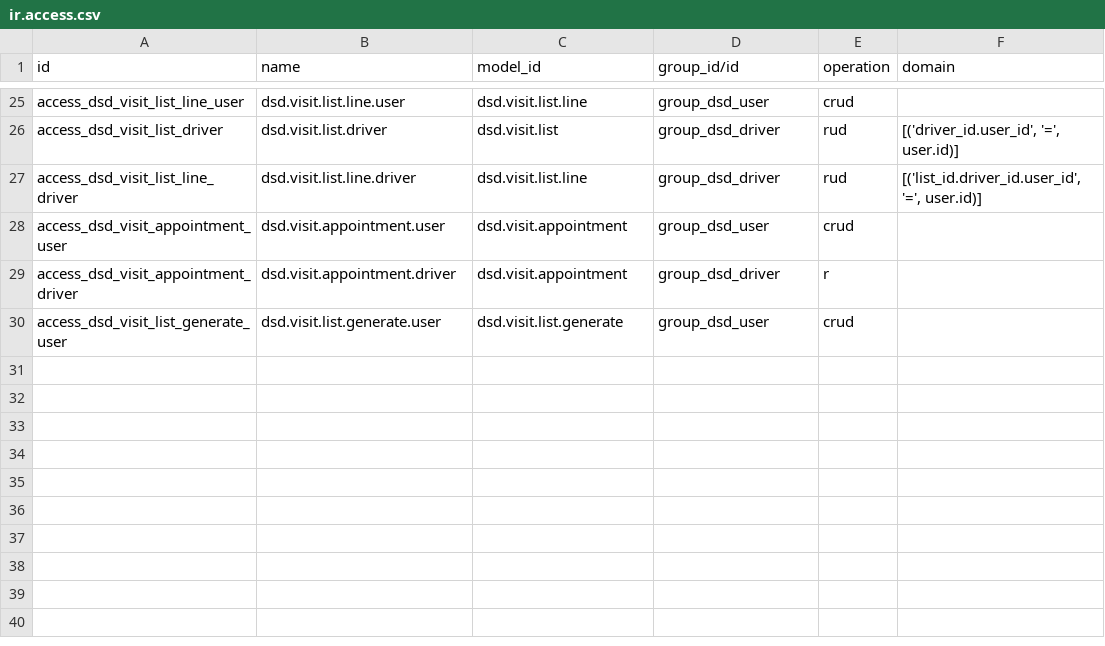
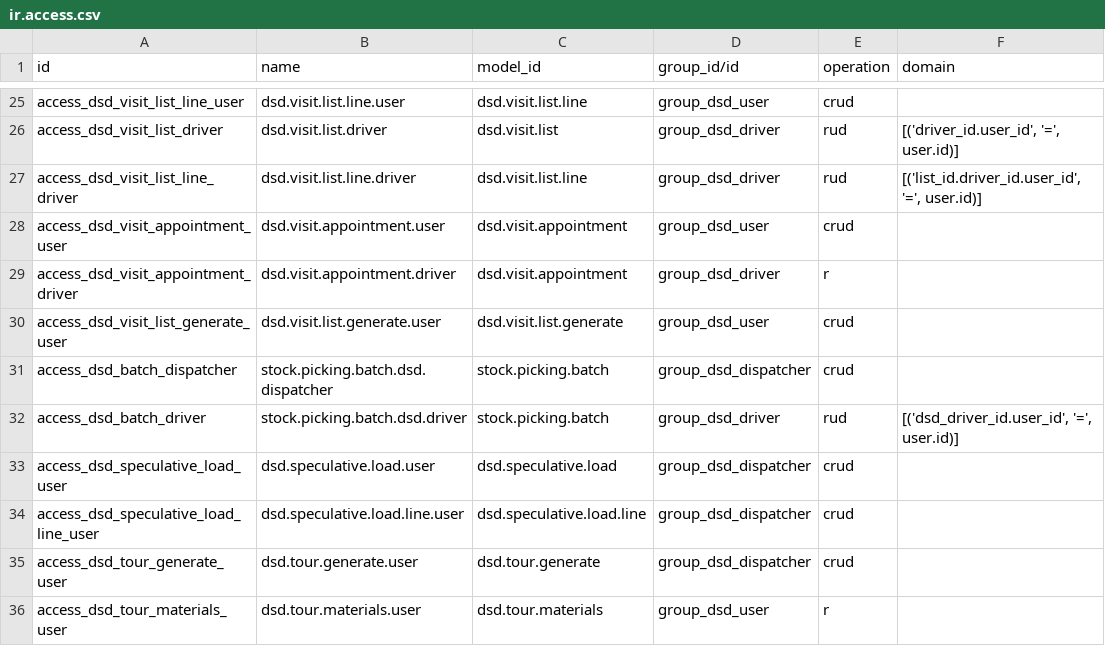
Before and after one commit to omidcsh/odoo-dsd, a CSV file: src/dsd/security/ir.access.csv, drawn as a sheet; only a part is shown, gaps mark what is left out.

Commit message:
feat(dsd): phase 2 — tour preparation on stock.picking.batch
Implements Phase 2 of plan v2 (SAP transportation planning):
- Tours = stock.picking.batch extended: dsd_state lifecycle
  (draft→confirmed→loading→loaded→…), route/visit-list links (list locks
  on tour assignment), co-driver, trailer, seals, odometer, planned
  weight/volume/loading-unit usage vs vehicle category capacity
- SAP shipment validations: co-driver requires driver, trailer type +
  attachment, license categories ⊇ vehicle requirements, driver/vehicle
  lock periods, warehouse consistency; needs-attention flag with search
- Van load-out: action_dsd_load unreserves deliveries, re-routes them to
  the van location and creates one internal WH→Van aggregation picking
  (lazy VLOAD picking type with sequence); load-out validation hook marks
  the tour loaded and reserves deliveries from van stock
- Van isolation: van locations now siblings of warehouse stock (Van Fleet
  view area) so warehouse orders cannot reserve van quants (tested)
- Speculative load wizard: WH→Van picking as visit-list header reference
- Dynamic tour generation wizard (SAP /DSD/RP_DYNDISP): due deliveries per
  route+date, visit-list stop order, capacity checks in SAP order
  (weight→volume→stops→duration→loading units) with skip-ahead attempts,
  single-daily-tour append mode, include-new-customers, per-row log and
  result screen; tour write-back locks the visit list
- Materials overview dialog (aggregated planned products)
- Tour kanban (by status)/list/search + Operations menu (Tours, Generate)
- Driver-scoped ir.access domain on batches

62/62 tests green on clean install; live-verified: candidate selection →
tour BATCH/WH/OUT/00004 with clean generation log.

New Odoo-20 facts (plan §4.4): batch driver_id is a res.partner (stock_fleet)
— operational driver is dsd_driver_id (hr.employee); stock.move lost name,
product_uom → uom_id; move quantity is written via write() (no
_set_quantities); picking has no warehouse_id (use picking_type_id);
lazy picking types need an explicit sequence_id.

```diff
--- a/src/dsd/security/ir.access.csv
+++ b/src/dsd/security/ir.access.csv
@@ -30 +30,7 @@ access_dsd_visit_appointment_driver,dsd.visit.appointment.driver,dsd.visit.appoi
 access_dsd_visit_list_generate_user,dsd.visit.list.generate.user,dsd.visit.list.generate,group_dsd_user,crud,
+access_dsd_batch_dispatcher,stock.picking.batch.dsd.dispatcher,stock.picking.batch,group_dsd_dispatcher,crud,
+access_dsd_batch_driver,stock.picking.batch.dsd.driver,stock.picking.batch,group_dsd_driver,rud,"[('dsd_driver_id.user_id', '=', user.id)]",
+access_dsd_speculative_load_user,dsd.speculative.load.user,dsd.speculative.load,group_dsd_dispatcher,crud,
+access_dsd_speculative_load_line_user,dsd.speculative.load.line.user,dsd.speculative.load.line,group_dsd_dispatcher,crud,
+access_dsd_tour_generate_user,dsd.tour.generate.user,dsd.tour.generate,group_dsd_dispatcher,crud,
+access_dsd_tour_materials_user,dsd.tour.materials.user,dsd.tour.materials,group_dsd_user,r,
```
Also changed, not shown: 16 other files.
